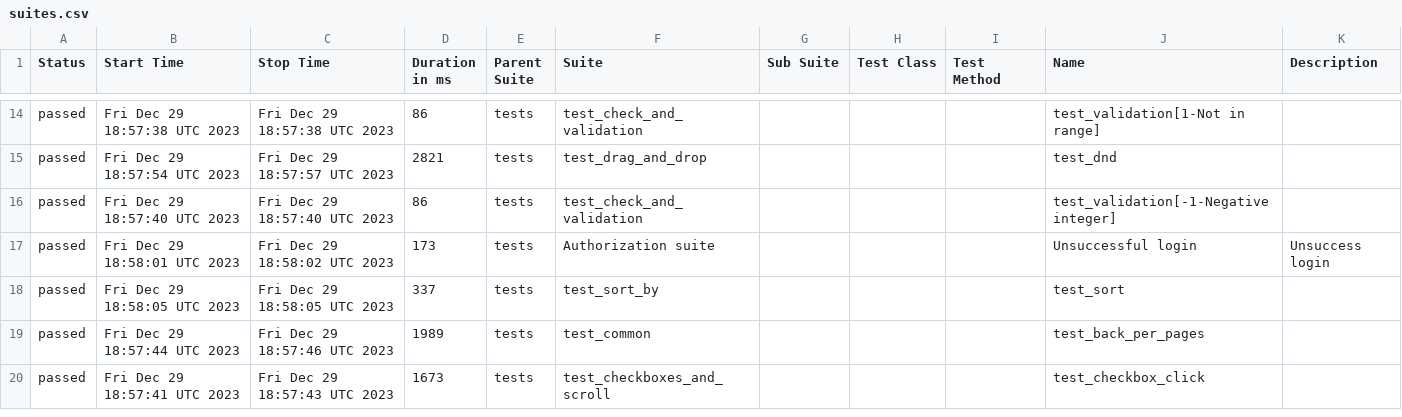
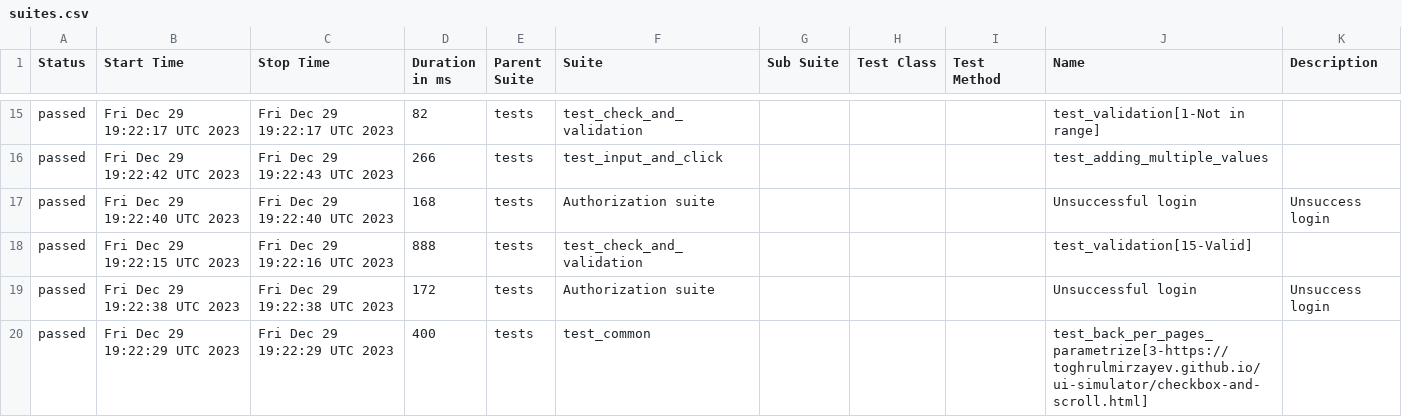
Before and after one commit to ks1non/test-automation, a CSV file: data/suites.csv, drawn as a sheet; only a part is shown, gaps mark what is left out; the diff covers the shown part only.

Commit message:
Deploying to gh-pages from @ ks1non/test-automation@1249112543095279fcb9acc0eb61523cf440fa23 🚀

```diff
--- a/data/suites.csv
+++ b/data/suites.csv
@@ -14,7 +15,6 @@
-"passed","Fri Dec 29 18:57:38 UTC 2023","Fri Dec 29 18:57:38 UTC 2023","86","tests","test_check_and_validation","","","","test_validation[1-Not in range]",""
-"passed","Fri Dec 29 18:57:54 UTC 2023","Fri Dec 29 18:57:57 UTC 2023","2821","tests","test_drag_and_drop","","","","test_dnd",""
-"passed","Fri Dec 29 18:57:40 UTC 2023","Fri Dec 29 18:57:40 UTC 2023","86","tests","test_check_and_validation","","","","test_validation[-1-Negative integer]",""
-"passed","Fri Dec 29 18:58:01 UTC 2023","Fri Dec 29 18:58:02 UTC 2023","173","tests","Authorization suite","","","","Unsuccessful login","Unsuccess login"
-"passed","Fri Dec 29 18:58:05 UTC 2023","Fri Dec 29 18:58:05 UTC 2023","337","tests","test_sort_by","","","","test_sort",""
-"passed","Fri Dec 29 18:57:44 UTC 2023","Fri Dec 29 18:57:46 UTC 2023","1989","tests","test_common","","","","test_back_per_pages",""
-"passed","Fri Dec 29 18:57:41 UTC 2023","Fri Dec 29 18:57:43 UTC 2023","1673","tests","test_checkboxes_and_scroll","","","","test_checkbox_click",""
+"passed","Fri Dec 29 19:22:17 UTC 2023","Fri Dec 29 19:22:17 UTC 2023","82","tests","test_check_and_validation","","","","test_validation[1-Not in range]",""
+"passed","Fri Dec 29 19:22:42 UTC 2023","Fri Dec 29 19:22:43 UTC 2023","266","tests","test_input_and_click","","","","test_adding_multiple_values",""
+"passed","Fri Dec 29 19:22:40 UTC 2023","Fri Dec 29 19:22:40 UTC 2023","168","tests","Authorization suite","","","","Unsuccessful login","Unsuccess login"
+"passed","Fri Dec 29 19:22:15 UTC 2023","Fri Dec 29 19:22:16 UTC 2023","888","tests","test_check_and_validation","","","","test_validation[15-Valid]",""
+"passed","Fri Dec 29 19:22:38 UTC 2023","Fri Dec 29 19:22:38 UTC 2023","172","tests","Authorization suite","","","","Unsuccessful login","Unsuccess login"
+"passed","Fri Dec 29 19:22:29 UTC 2023","Fri Dec 29 19:22:29 UTC 2023","400","tests","test_common","","","","test_back_per_pages_parametrize[3-https://toghrulmirzayev.github.io/ui-simulator/checkbox-and-scroll.html]",""
```
Also changed, not shown: 6 added rows, 5 removed rows and 22 edited cells elsewhere in this file, 51 other files.
